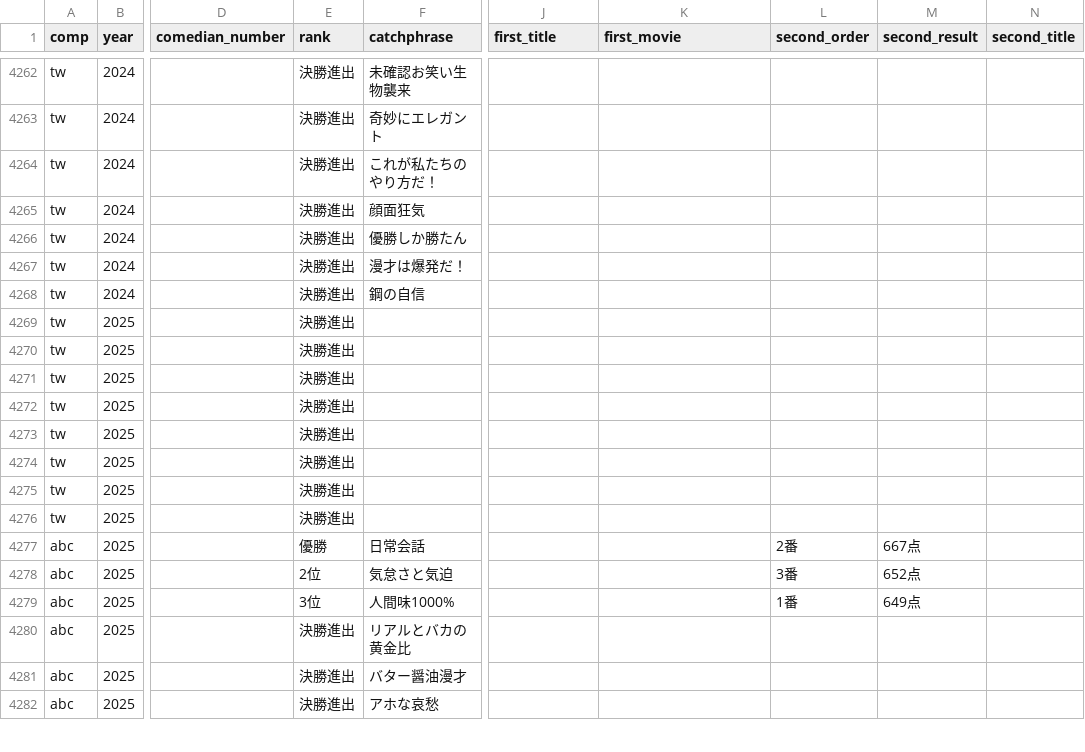
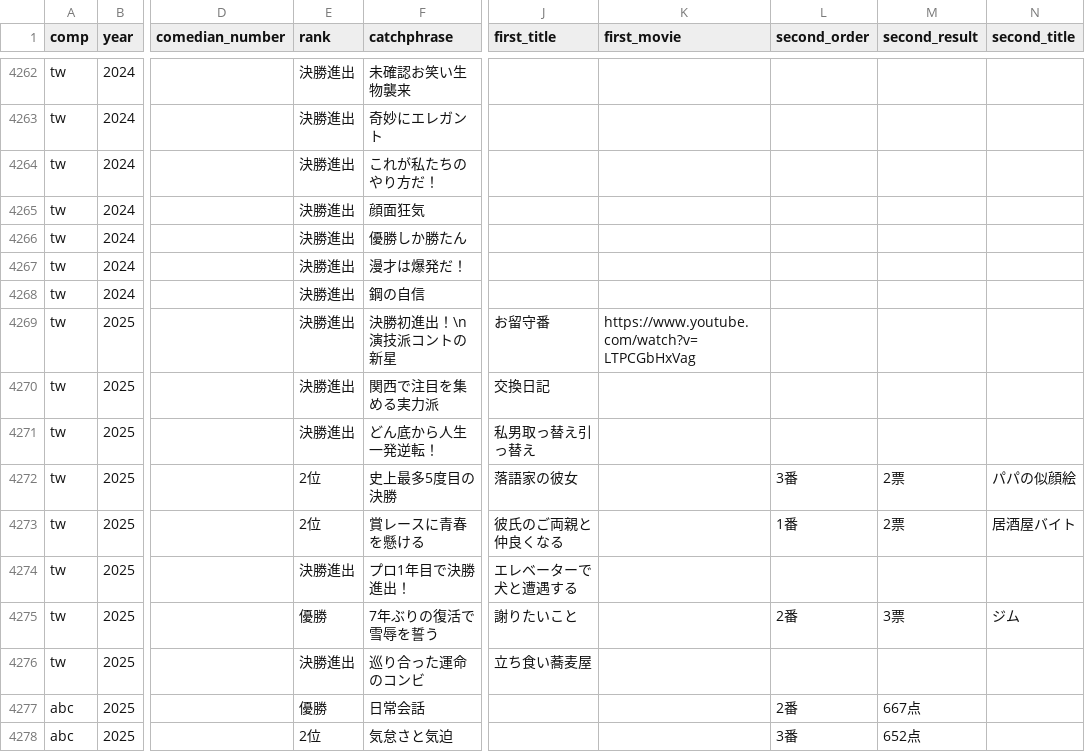
Before and after one commit to gmmtea/owarai-data, a CSV file: seed_csv/final_results.csv, drawn as a sheet; only a part is shown, gaps mark what is left out; the shorter side is filled out with more unchanged rows; the diff names each change by its address in the sheet, - before the commit and + after, or states it on an @@ line.

```diff
--- a/seed_csv/final_results.csv
+++ b/seed_csv/final_results.csv
-F4269 (catchphrase): (empty)
+F4269 (catchphrase): 決勝初進出！\n演技派コントの新星
-J4269 (first_title): (empty)
+J4269 (first_title): お留守番
-K4269 (first_movie): (empty)
+K4269 (first_movie): https://www.youtube.com/watch?v=LTPCGbHxVag
-F4270 (catchphrase): (empty)
+F4270 (catchphrase): 関西で注目を集める実力派
-J4270 (first_title): (empty)
+J4270 (first_title): 交換日記
-F4271 (catchphrase): (empty)
+F4271 (catchphrase): どん底から人生一発逆転！
-J4271 (first_title): (empty)
+J4271 (first_title): 私男取っ替え引っ替え
-E4272:E4273 (rank): 決勝進出
+E4272:E4273 (rank): 2位
-F4272 (catchphrase): (empty)
+F4272 (catchphrase): 史上最多5度目の決勝
-J4272 (first_title): (empty)
+J4272 (first_title): 落語家の彼女
-L4272 (second_order): (empty)
+L4272 (second_order): 3番
-M4272:M4273 (second_result): (empty)
+M4272:M4273 (second_result): 2票
-N4272 (second_title): (empty)
+N4272 (second_title): パパの似顔絵
-F4273 (catchphrase): (empty)
+F4273 (catchphrase): 賞レースに青春を懸ける
-J4273 (first_title): (empty)
+J4273 (first_title): 彼氏のご両親と仲良くなる
-L4273 (second_order): (empty)
+L4273 (second_order): 1番
-N4273 (second_title): (empty)
+N4273 (second_title): 居酒屋バイト
-F4274 (catchphrase): (empty)
+F4274 (catchphrase): プロ1年目で決勝進出！
-J4274 (first_title): (empty)
+J4274 (first_title): エレベーターで犬と遭遇する
-E4275 (rank): 決勝進出
+E4275 (rank): 優勝
-F4275 (catchphrase): (empty)
+F4275 (catchphrase): 7年ぶりの復活で雪辱を誓う
-J4275 (first_title): (empty)
+J4275 (first_title): 謝りたいこと
-L4275 (second_order): (empty)
+L4275 (second_order): 2番
-M4275 (second_result): (empty)
+M4275 (second_result): 3票
-N4275 (second_title): (empty)
+N4275 (second_title): ジム
-F4276 (catchphrase): (empty)
+F4276 (catchphrase): 巡り合った運命のコンビ
-J4276 (first_title): (empty)
+J4276 (first_title): 立ち食い蕎麦屋
```
Also changed, not shown: seed_csv/edition_judges.csv, 6 other files.
